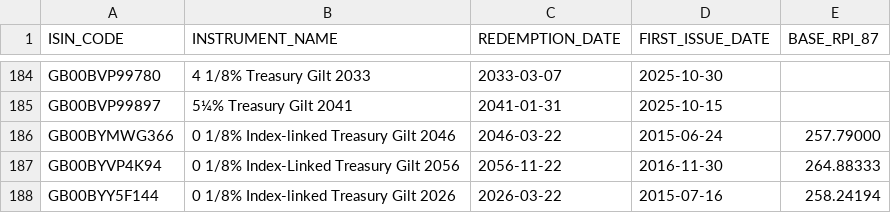
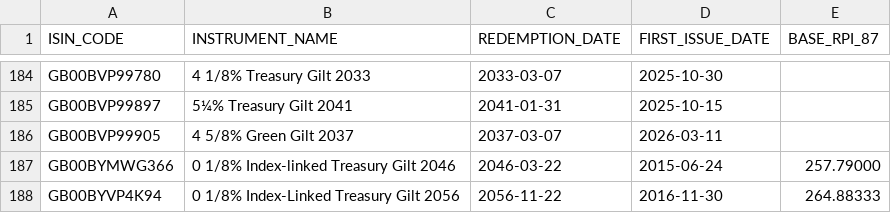
Before and after one commit to LateGenXer/finance, a CSV file: data/dmo_issued.csv, drawn as a sheet; only a part is shown, gaps mark what is left out; the shorter side is filled out with more unchanged rows; the diff names each change by its address in the sheet, - before the commit and + after, or states it on an @@ line.

Commit message:
Update data/dmo_issued.csv.

```diff
--- a/data/dmo_issued.csv
+++ b/data/dmo_issued.csv
+row 186: GB00BVP99905 | 4 5/8% Green Gilt 2037 | 2037-03-07 | 2026-03-11
```
